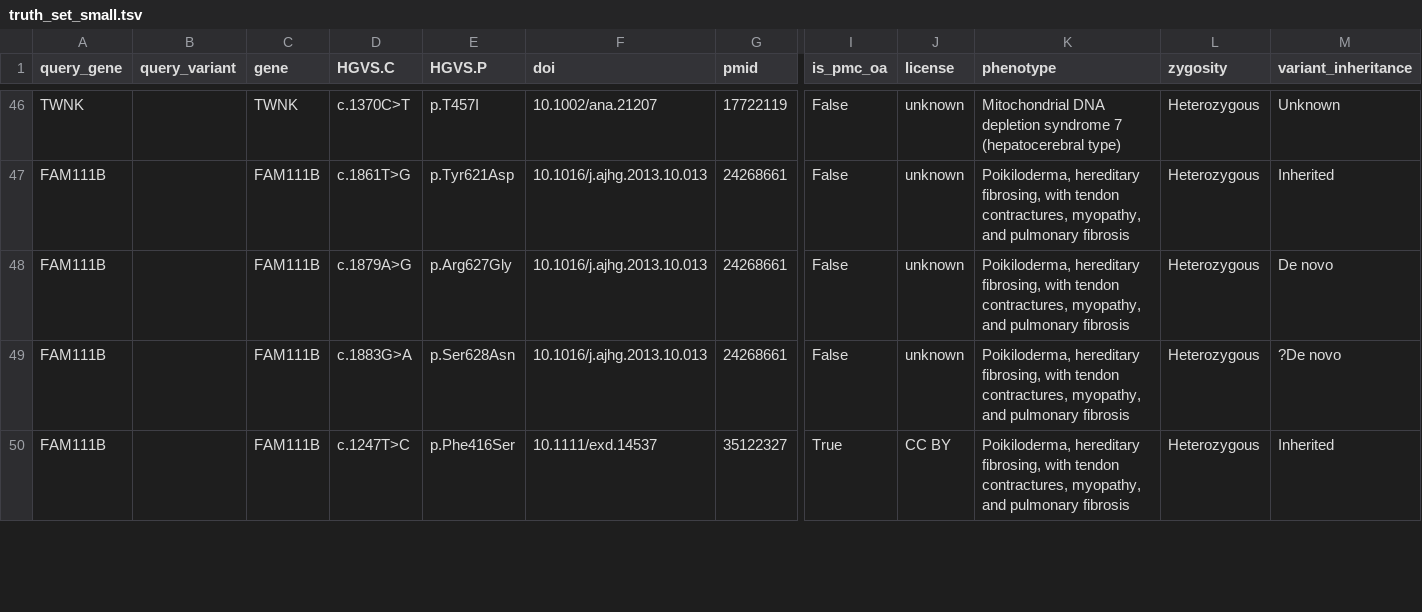
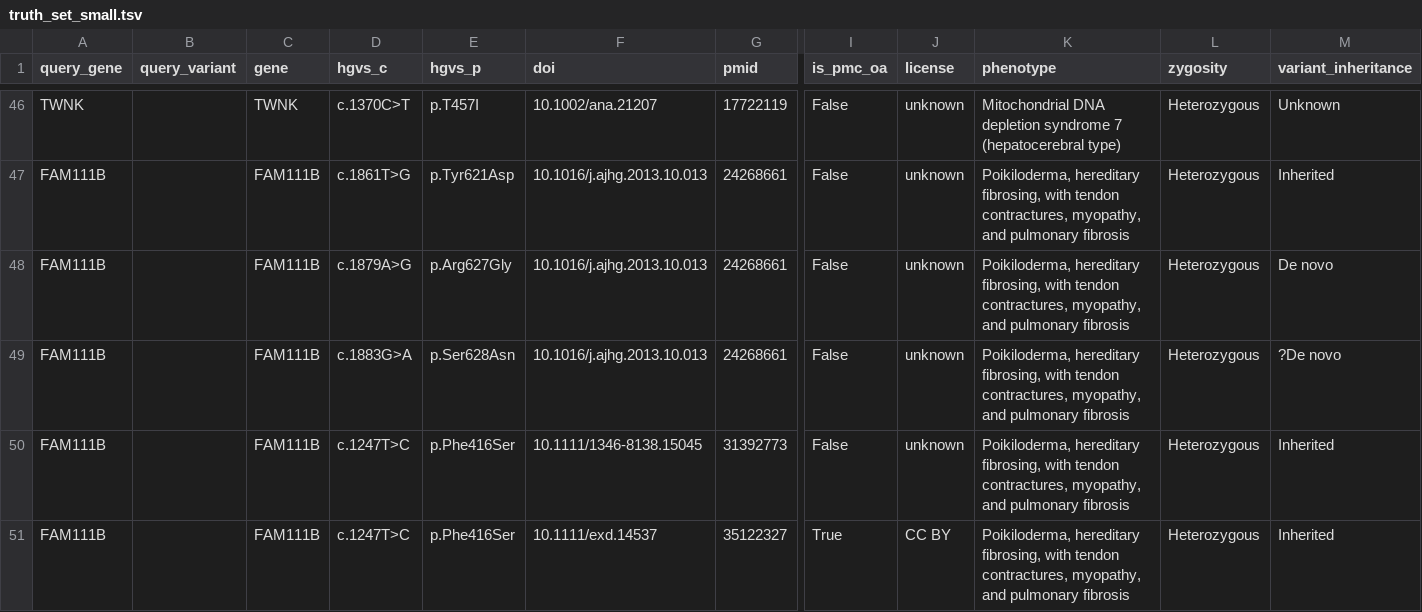
Before and after one commit to microsoft/healthfutures-evagg, a TSV file: data/truth_set_small.tsv, drawn as a sheet; only a part is shown, gaps mark what is left out; rows hold the shown columns only; the diff covers the shown part only; the diff names each change by its address in the sheet, - before the commit and + after, or states it on an @@ line.

```diff
--- a/data/truth_set_small.tsv
+++ b/data/truth_set_small.tsv
-D1: HGVS.C
+D1: hgvs_c
-E1: HGVS.P
+E1: hgvs_p
+row 50: FAM111B |  | FAM111B | c.1247T>C | p.Phe416Ser | 10.1111/1346-8138.15045 | 31392773 | False | unknown | Poikiloderma, hereditary fibrosing, with tendon contractures, myopathy, and pulmonary fibrosis | Heterozygous | Inherited
```
Also changed, not shown: 1 removed row and 19 edited cells elsewhere in this file, data/truth_set_content_manual.tsv, data/truth_set_tiny.tsv, 3 other files.
